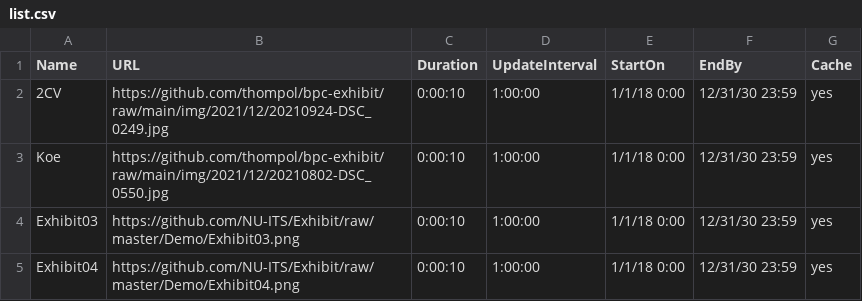
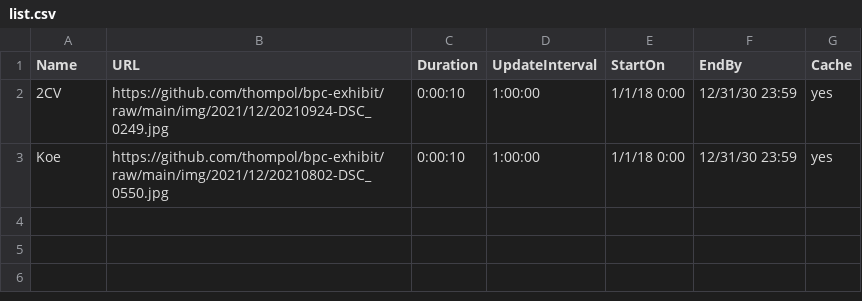
Before and after one commit to blaisepascalcollege/exhibit, a CSV file: list.csv, drawn as a sheet.

Commit message:
Update list.csv

```diff
--- a/list.csv
+++ b/list.csv
@@ -3,3 +3 @@ Name,URL,Duration,UpdateInterval,StartOn,EndBy,Cache
 Koe,https://github.com/thompol/bpc-exhibit/raw/main/img/2021/12/20210802-DSC_0550.jpg,0:00:10,1:00:00,1/1/18 0:00,12/31/30 23:59,yes
-Exhibit03,https://github.com/NU-ITS/Exhibit/raw/master/Demo/Exhibit03.png,0:00:10,1:00:00,1/1/18 0:00,12/31/30 23:59,yes
-Exhibit04,https://github.com/NU-ITS/Exhibit/raw/master/Demo/Exhibit04.png,0:00:10,1:00:00,1/1/18 0:00,12/31/30 23:59,yes
```
